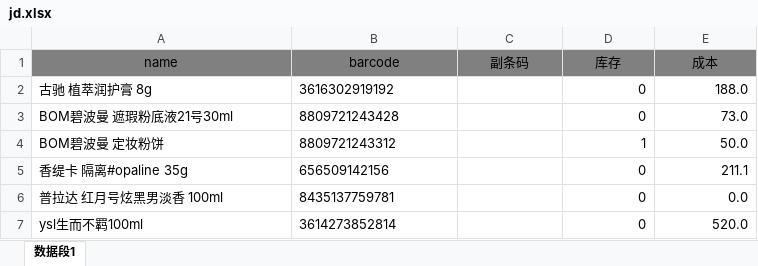
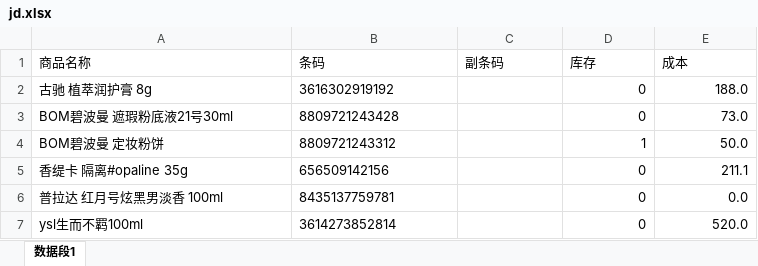
Before and after one commit to xiaoleo2694-ai/excel, an Excel workbook: jd.xlsx, sheet 数据段1, drawn as a sheet; only a part is shown; values as stored, in another font and other column widths than the file's, no borders; the diff names each change by its address in the sheet, - before the commit and + after, or states it on an @@ line.

Commit message:
Add files via upload

```diff
--- a/jd.xlsx (sheet 数据段1)
+++ b/jd.xlsx (sheet 数据段1)
-A1: name
+A1: 商品名称
@@ A1:E1 fill: #808080 → none, alignment: center → left @@
-B1: barcode
+B1: 条码
```
